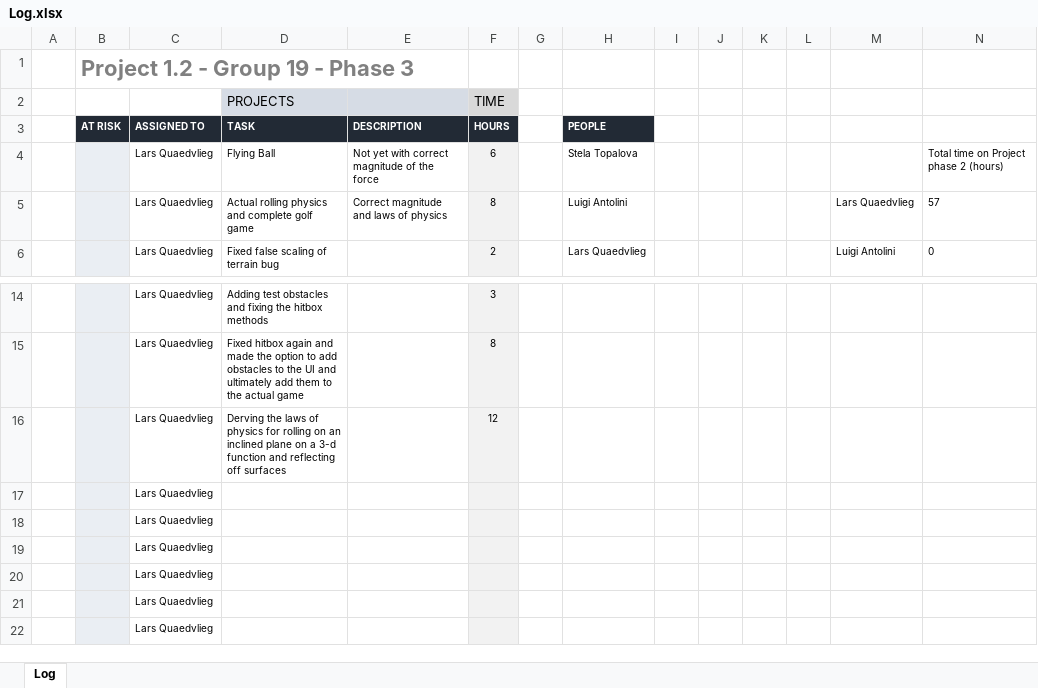
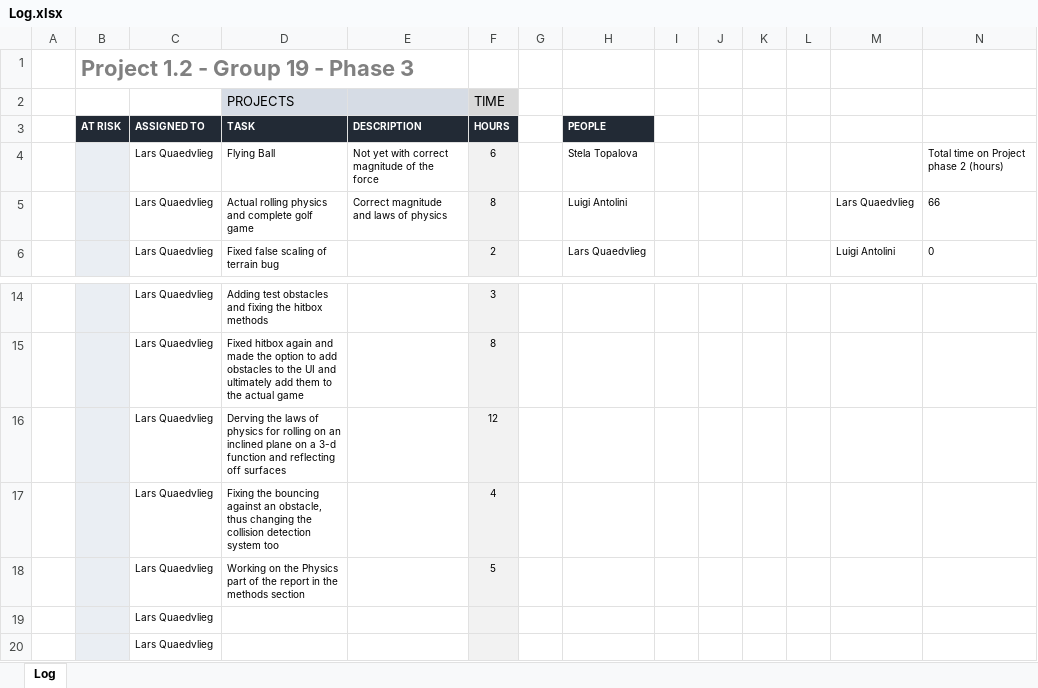
Before and after one commit to justLars7D1/Project-1.2-DKE, an Excel workbook: Organizational/Log.xlsx, sheet Log, drawn as a sheet; only a part is shown, gaps mark what is left out; the shorter side is filled out with more unchanged rows; values as stored, in another font and other column widths than the file's, no borders; charts and pictures and conditional formats not drawn; removed rows and columns are numbered as before the commit, all else as after; the diff names each change by its address in the sheet, - before the commit and + after, or states it on an @@ line.

```diff
--- a/Organizational/Log.xlsx (sheet Log)
+++ b/Organizational/Log.xlsx (sheet Log)
-N5: 57
+N5: 66
-row 17:  |  | Lars Quaedvlieg
-row 18:  |  | Lars Quaedvlieg
+row 17:  |  | Lars Quaedvlieg | Fixing the bouncing against an obstacle, thus changing the collision detection system too |  | 4
+row 18:  |  | Lars Quaedvlieg | Working on the Physics part of the report in the methods section |  | 5
```
Also changed, not shown: 7 other files.
